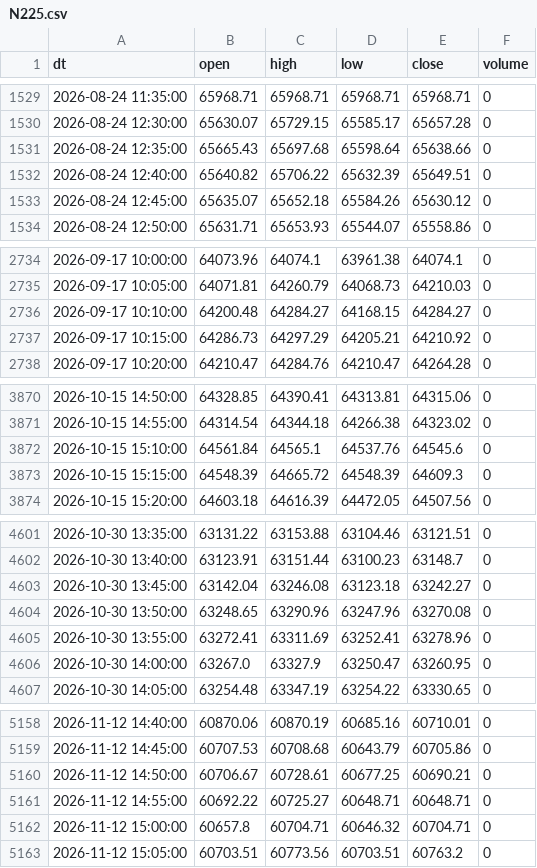
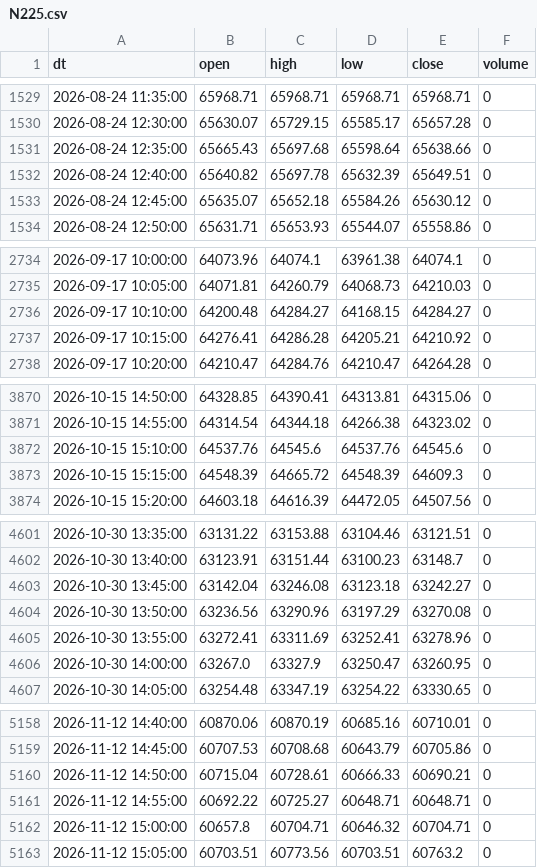
Before and after one commit to eplan4u-dotcom/kabu-screener, a CSV file: data/intraday/N225.csv, drawn as a sheet; only a part is shown, gaps mark what is left out; the diff covers the shown part only.

```diff
--- a/data/intraday/N225.csv
+++ b/data/intraday/N225.csv
@@ -1531,3 +1531,3 @@ dt,open,high,low,close,volume
 2026-08-24 12:35:00,65665.43,65697.68,65598.64,65638.66,0
-2026-08-24 12:40:00,65640.82,65706.22,65632.39,65649.51,0
+2026-08-24 12:40:00,65640.82,65697.78,65632.39,65649.51,0
 2026-08-24 12:45:00,65635.07,65652.18,65584.26,65630.12,0
@@ -2736,3 +2736,3 @@ dt,open,high,low,close,volume
 2026-09-17 10:10:00,64200.48,64284.27,64168.15,64284.27,0
-2026-09-17 10:15:00,64286.73,64297.29,64205.21,64210.92,0
+2026-09-17 10:15:00,64276.41,64286.28,64205.21,64210.92,0
 2026-09-17 10:20:00,64210.47,64284.76,64210.47,64264.28,0
@@ -3871,3 +3871,3 @@ dt,open,high,low,close,volume
 2026-10-15 14:55:00,64314.54,64344.18,64266.38,64323.02,0
-2026-10-15 15:10:00,64561.84,64565.1,64537.76,64545.6,0
+2026-10-15 15:10:00,64537.76,64545.6,64537.76,64545.6,0
 2026-10-15 15:15:00,64548.39,64665.72,64548.39,64609.3,0
@@ -4603,3 +4603,3 @@ dt,open,high,low,close,volume
 2026-10-30 13:45:00,63142.04,63246.08,63123.18,63242.27,0
-2026-10-30 13:50:00,63248.65,63290.96,63247.96,63270.08,0
+2026-10-30 13:50:00,63236.56,63290.96,63197.29,63270.08,0
 2026-10-30 13:55:00,63272.41,63311.69,63252.41,63278.96,0
@@ -5159,3 +5159,3 @@ dt,open,high,low,close,volume
 2026-11-12 14:45:00,60707.53,60708.68,60643.79,60705.86,0
-2026-11-12 14:50:00,60706.67,60728.61,60677.25,60690.21,0
+2026-11-12 14:50:00,60715.04,60728.61,60666.33,60690.21,0
 2026-11-12 14:55:00,60692.22,60725.27,60648.71,60648.71,0
```
Also changed, not shown: 20 edited cells elsewhere in this file, data/intraday/4062.csv, data/intraday/6098.csv, 5 other files.
